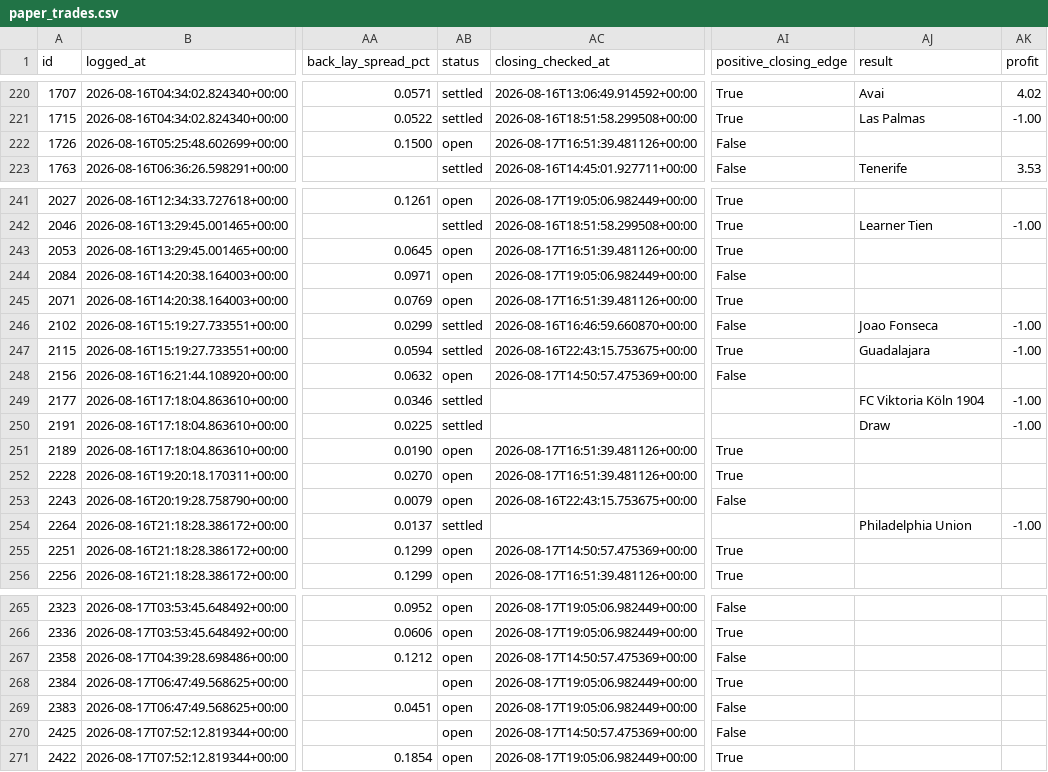
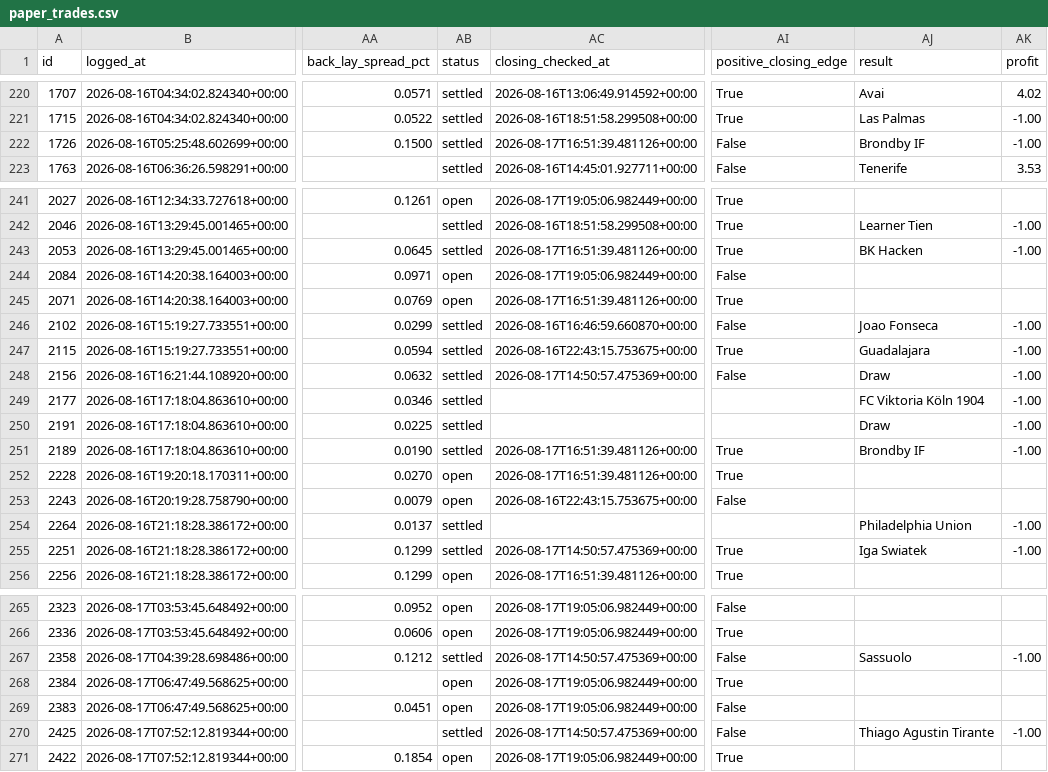
Before and after one commit to KamvysisPuzzles/sports-stat-arb, a CSV file: data/paper_trades.csv, drawn as a sheet; only a part is shown, gaps mark what is left out; the diff covers the shown part only; the diff names each change by its address in the sheet, - before the commit and + after, or states it on an @@ line.

```diff
--- a/data/paper_trades.csv
+++ b/data/paper_trades.csv
-AB222 (status): open
+AB222 (status): settled
-AJ222 (result): (empty)
+AJ222 (result): Brondby IF
-AK222 (profit): (empty)
+AK222 (profit): -1.00
-AB243 (status): open
+AB243 (status): settled
-AJ243 (result): (empty)
+AJ243 (result): BK Hacken
-AK243 (profit): (empty)
+AK243 (profit): -1.00
-AB248 (status): open
+AB248 (status): settled
-AJ248 (result): (empty)
+AJ248 (result): Draw
-AK248 (profit): (empty)
+AK248 (profit): -1.00
-AB251 (status): open
+AB251 (status): settled
-AJ251 (result): (empty)
+AJ251 (result): Brondby IF
-AK251 (profit): (empty)
+AK251 (profit): -1.00
-AB255 (status): open
+AB255 (status): settled
-AJ255 (result): (empty)
+AJ255 (result): Iga Swiatek
-AK255 (profit): (empty)
+AK255 (profit): -1.00
-AB267 (status): open
+AB267 (status): settled
-AJ267 (result): (empty)
+AJ267 (result): Sassuolo
-AK267 (profit): (empty)
+AK267 (profit): -1.00
-AB270 (status): open
+AB270 (status): settled
-AJ270 (result): (empty)
+AJ270 (result): Thiago Agustin Tirante
-AK270 (profit): (empty)
+AK270 (profit): -1.00
```
Also changed, not shown: 3 edited cells elsewhere in this file, 2 other files.
